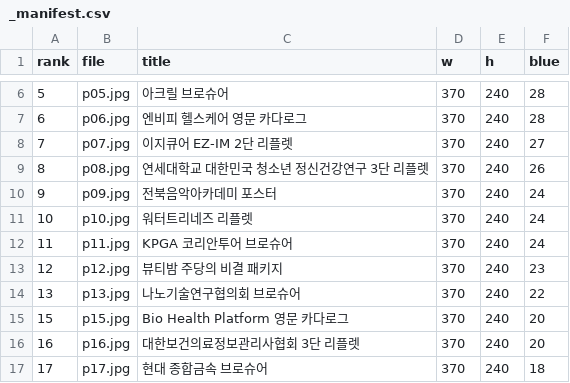
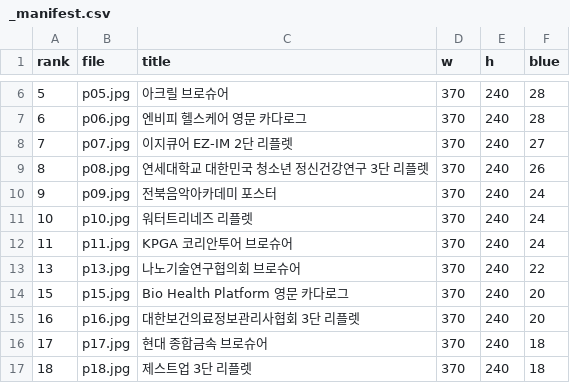
Before and after one commit to firstmk111-code/meditive-web, a CSV file: images/portfolio/_manifest.csv, drawn as a sheet; only a part is shown, gaps mark what is left out; the shorter side is filled out with more unchanged rows; the diff names each change by its address in the sheet, - before the commit and + after, or states it on an @@ line.

```diff
--- a/images/portfolio/_manifest.csv
+++ b/images/portfolio/_manifest.csv
-row 13: 12 | p12.jpg | 뷰티밤 주당의 비결 패키지 | 370 | 240 | 23
```
Also changed, not shown: 13 other files.
